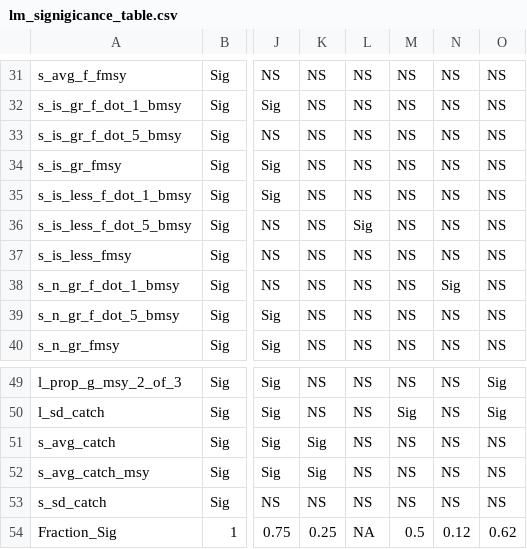
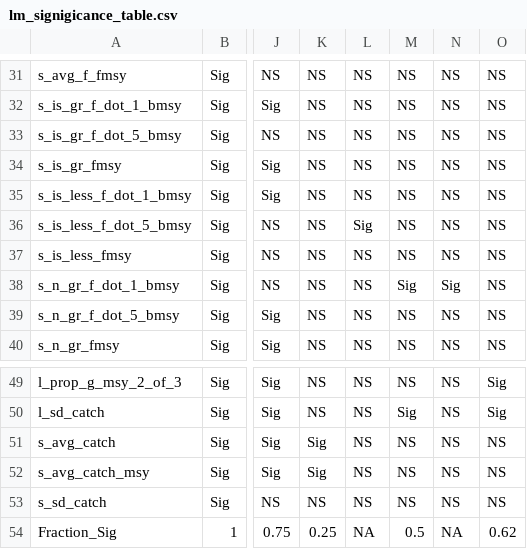
Before and after one commit to cmlegault/IBMWG, a CSV file: demonstrations/chris/demo_plots/lm_signigicance_table.csv, drawn as a sheet; only a part is shown, gaps mark what is left out; the diff covers the shown part only; the diff names each change by its address in the sheet, - before the commit and + after, or states it on an @@ line.

```diff
--- a/demonstrations/chris/demo_plots/lm_signigicance_table.csv
+++ b/demonstrations/chris/demo_plots/lm_signigicance_table.csv
-M38: NS
+M38: Sig
-N54: 0.12
+N54: NA
```
Also changed, not shown: 12 edited cells elsewhere in this file, demonstrations/chris/demo_plots/all_resids.csv, demonstrations/chris/demo_plots/all_scores.csv, 6 other files.
